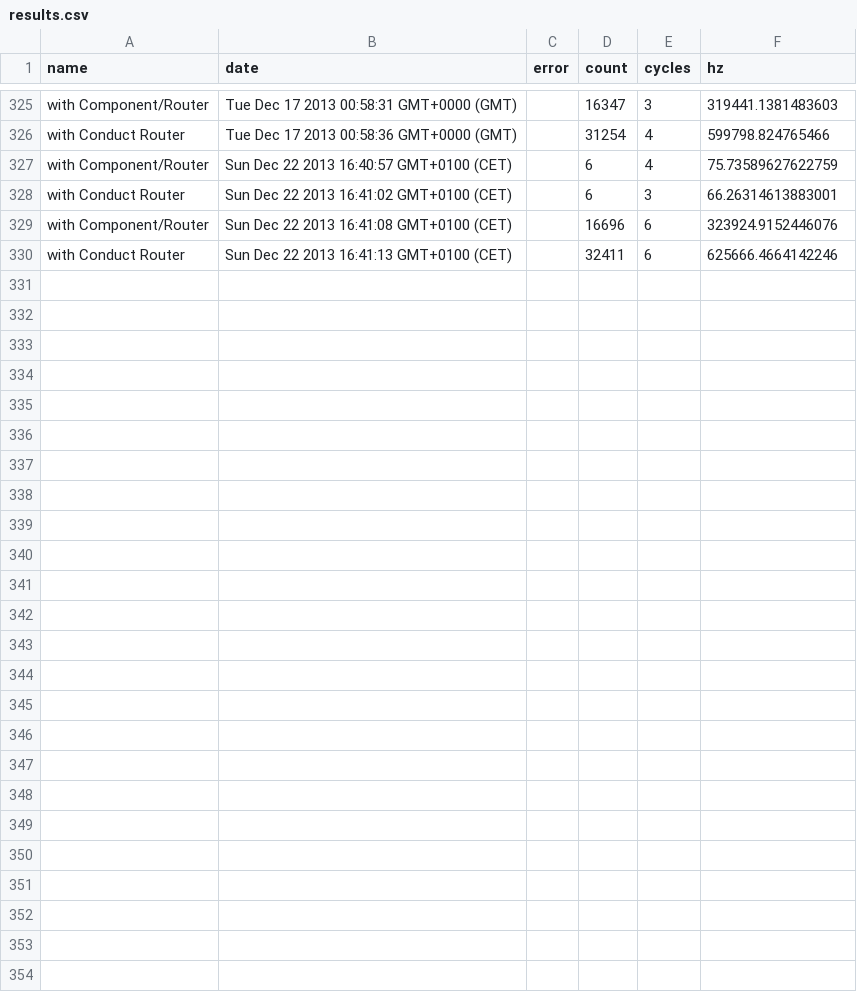
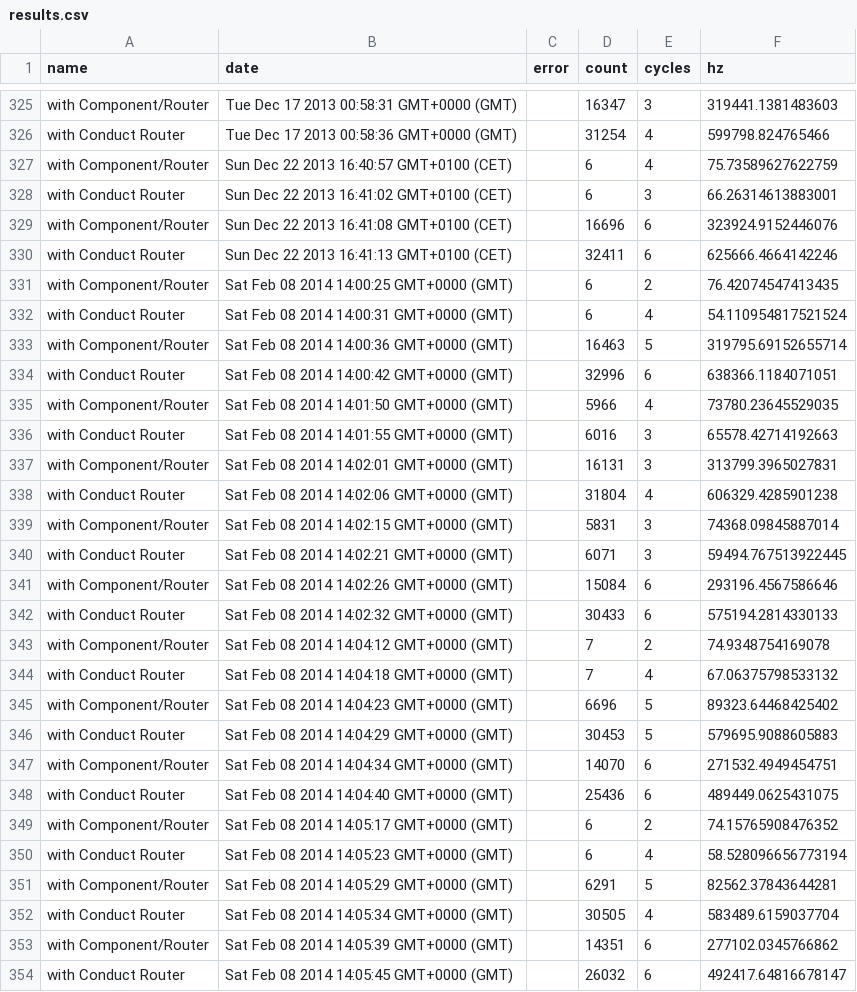
Before and after one commit to cesarenaldi/conduttore, a CSV file: benchmarks/results.csv, drawn as a sheet; only a part is shown, gaps mark what is left out.

```diff
--- a/benchmarks/results.csv
+++ b/benchmarks/results.csv
@@ -330 +330,25 @@ name,date,error,count,cycles,hz
 "with Conduct Router","Sun Dec 22 2013 16:41:13 GMT+0100 (CET)",,32411,6,625666.4664142246
+"with Component/Router","Sat Feb 08 2014 14:00:25 GMT+0000 (GMT)",,6,2,76.42074547413435
+"with Conduct Router","Sat Feb 08 2014 14:00:31 GMT+0000 (GMT)",,6,4,54.110954817521524
+"with Component/Router","Sat Feb 08 2014 14:00:36 GMT+0000 (GMT)",,16463,5,319795.69152655714
+"with Conduct Router","Sat Feb 08 2014 14:00:42 GMT+0000 (GMT)",,32996,6,638366.1184071051
+"with Component/Router","Sat Feb 08 2014 14:01:50 GMT+0000 (GMT)",,5966,4,73780.23645529035
+"with Conduct Router","Sat Feb 08 2014 14:01:55 GMT+0000 (GMT)",,6016,3,65578.42714192663
+"with Component/Router","Sat Feb 08 2014 14:02:01 GMT+0000 (GMT)",,16131,3,313799.3965027831
+"with Conduct Router","Sat Feb 08 2014 14:02:06 GMT+0000 (GMT)",,31804,4,606329.4285901238
+"with Component/Router","Sat Feb 08 2014 14:02:15 GMT+0000 (GMT)",,5831,3,74368.09845887014
+"with Conduct Router","Sat Feb 08 2014 14:02:21 GMT+0000 (GMT)",,6071,3,59494.767513922445
+"with Component/Router","Sat Feb 08 2014 14:02:26 GMT+0000 (GMT)",,15084,6,293196.4567586646
+"with Conduct Router","Sat Feb 08 2014 14:02:32 GMT+0000 (GMT)",,30433,6,575194.2814330133
+"with Component/Router","Sat Feb 08 2014 14:04:12 GMT+0000 (GMT)",,7,2,74.9348754169078
+"with Conduct Router","Sat Feb 08 2014 14:04:18 GMT+0000 (GMT)",,7,4,67.06375798533132
+"with Component/Router","Sat Feb 08 2014 14:04:23 GMT+0000 (GMT)",,6696,5,89323.64468425402
+"with Conduct Router","Sat Feb 08 2014 14:04:29 GMT+0000 (GMT)",,30453,5,579695.9088605883
+"with Component/Router","Sat Feb 08 2014 14:04:34 GMT+0000 (GMT)",,14070,6,271532.4949454751
+"with Conduct Router","Sat Feb 08 2014 14:04:40 GMT+0000 (GMT)",,25436,6,489449.0625431075
+"with Component/Router","Sat Feb 08 2014 14:05:17 GMT+0000 (GMT)",,6,2,74.15765908476352
+"with Conduct Router","Sat Feb 08 2014 14:05:23 GMT+0000 (GMT)",,6,4,58.528096656773194
+"with Component/Router","Sat Feb 08 2014 14:05:29 GMT+0000 (GMT)",,6291,5,82562.37843644281
+"with Conduct Router","Sat Feb 08 2014 14:05:34 GMT+0000 (GMT)",,30505,4,583489.6159037704
+"with Component/Router","Sat Feb 08 2014 14:05:39 GMT+0000 (GMT)",,14351,6,277102.0345766862
+"with Conduct Router","Sat Feb 08 2014 14:05:45 GMT+0000 (GMT)",,26032,6,492417.64816678147
```
Also changed, not shown: 12 other files.
